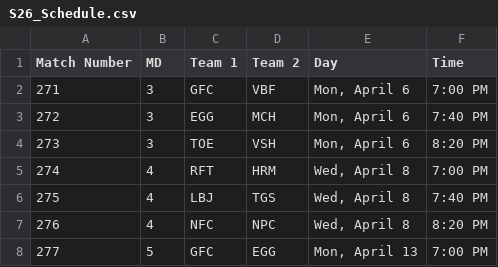
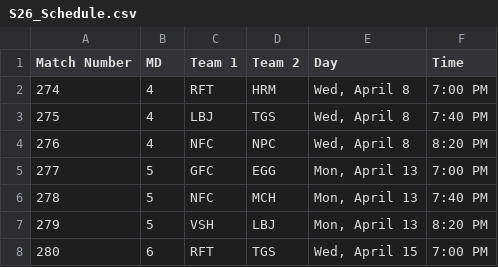
Before and after one commit to Fejiroisaacs/Haverford-IFL, a CSV file: data/S26_Schedule.csv, drawn as a sheet; only a part is shown; the shorter side is filled out with more unchanged rows; the diff names each change by its address in the sheet, - before the commit and + after, or states it on an @@ line.

Commit message:
updated data

```diff
--- a/data/S26_Schedule.csv
+++ b/data/S26_Schedule.csv
-row 2: 271 | 3 | GFC | VBF | Mon, April 6 | 7:00 PM
-row 3: 272 | 3 | EGG | MCH | Mon, April 6 | 7:40 PM
-row 4: 273 | 3 | TOE | VSH | Mon, April 6 | 8:20 PM
```
